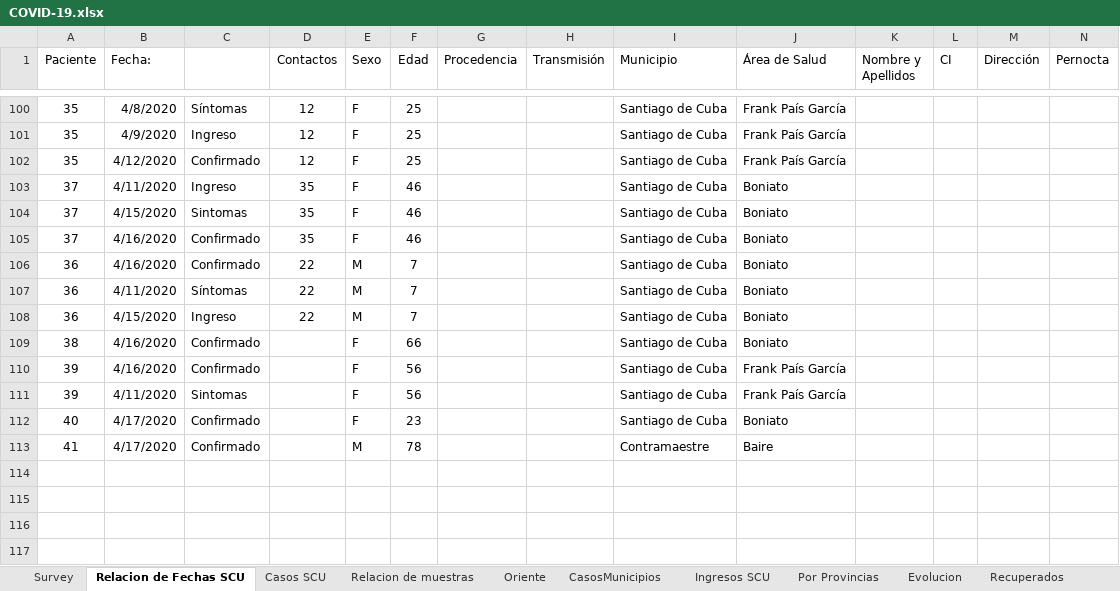
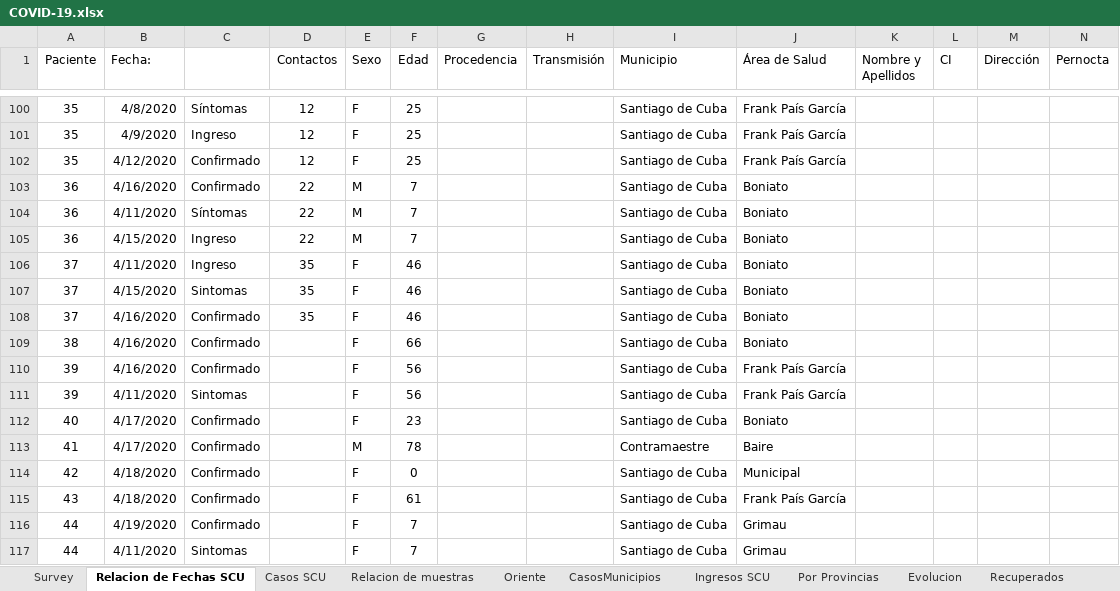
Before and after one commit to eloyoliveros91/covid19scu, an Excel workbook: data/COVID-19.xlsx, sheet Relacion de Fechas SCU, drawn as a sheet; only a part is shown, gaps mark what is left out; values as stored, in another font and other column widths than the file's, no borders; the diff names each change by its address in the sheet, - before the commit and + after, or states it on an @@ line.

```diff
--- a/data/COVID-19.xlsx (sheet Relacion de Fechas SCU)
+++ b/data/COVID-19.xlsx (sheet Relacion de Fechas SCU)
@@ row 106 moved to row 103: 36 @@
@@ row 107 moved to row 104: 36 @@
@@ row 108 moved to row 105: 36 @@
+row 114: 42 | 4/18/2020 | Confirmado |  | F | 0 |  |  | Santiago de Cuba | Municipal
+row 115: 43 | 4/18/2020 | Confirmado |  | F | 61 |  |  | Santiago de Cuba | Frank País García
+row 116: 44 | 4/19/2020 | Confirmado |  | F | 7 |  |  | Santiago de Cuba | Grimau
+row 117: 44 | 4/11/2020 | Sintomas |  | F | 7 |  |  | Santiago de Cuba | Grimau
```
Also changed, not shown: sheet Ingresos SCU, sheet Oriente, sheet Survey, sheet Casos SCU, sheet Relacion de muestras, sheet CasosMunicipios, 2 more sheets, data/muestras.xlsx, 4 other files.
